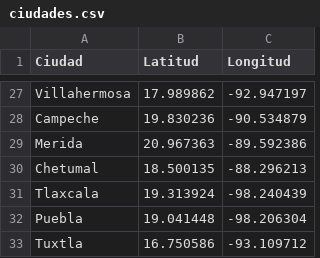
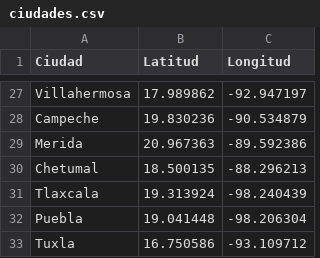
Before and after one commit to JorgeOsunaQ/Proyecto-Busquedas, a CSV file: Grafo/CSV/ciudades.csv, drawn as a sheet; only a part is shown, gaps mark what is left out.

Commit message:
Interfaz Avance
Funcialidad Ventana Grafo y Ciudades

```diff
--- a/Grafo/CSV/ciudades.csv
+++ b/Grafo/CSV/ciudades.csv
@@ -32,2 +32,2 @@ Tlaxcala,19.313924,-98.240439
 Puebla,19.041448,-98.206304
-Tuxtla,16.750586,-93.109712
+Tuxla,16.750586,-93.109712
```
Also changed, not shown: 5 other files.
